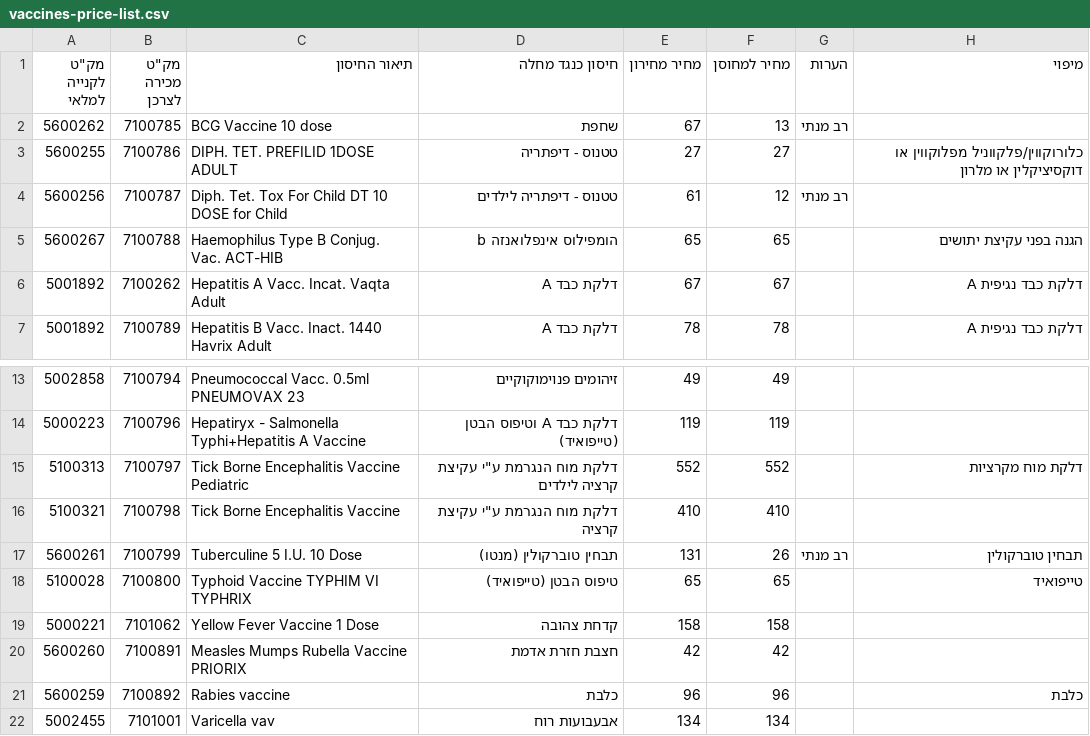
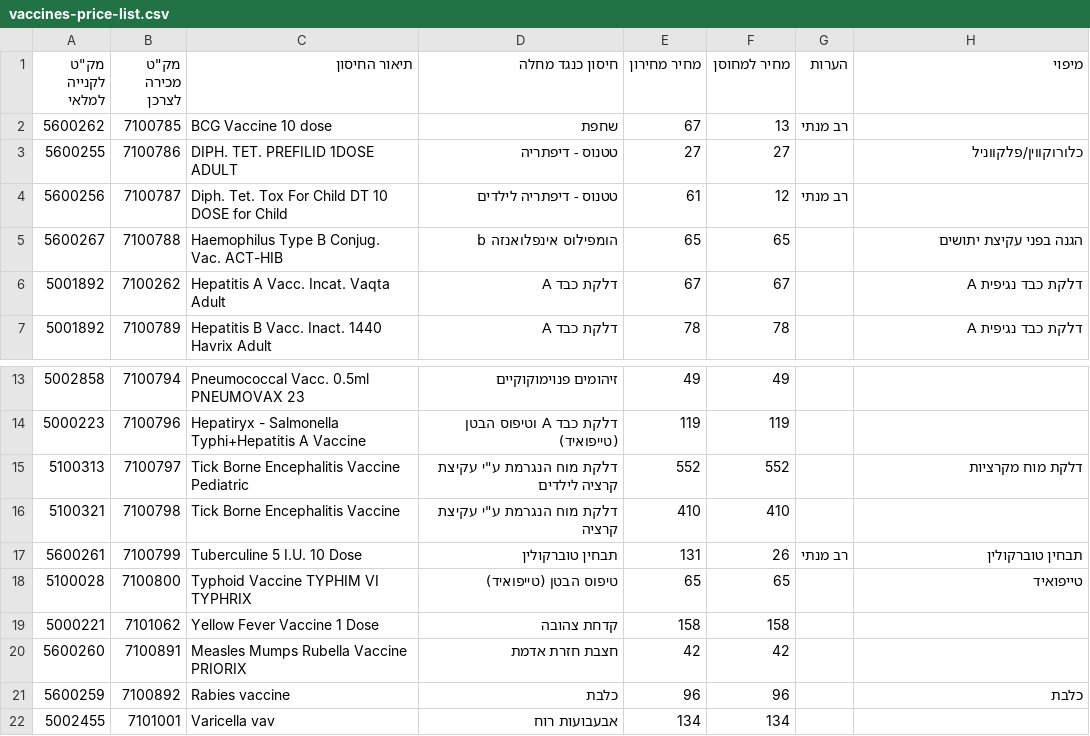
Before and after one commit to shahafa/vaccines, a CSV file: vaccines-price-list.csv, drawn as a sheet; only a part is shown, gaps mark what is left out; the diff names each change by its address in the sheet, - before the commit and + after, or states it on an @@ line.

Commit message:
show table of result

```diff
--- a/vaccines-price-list.csv
+++ b/vaccines-price-list.csv
-H3 (מיפוי): כלורוקווין/פלקווניל מפלוקווין או דוקסיציקלין או מלרון
+H3 (מיפוי): כלורוקווין/פלקווניל
-D17 (חיסון כנגד מחלה): תבחין טוברקולין (מנטו)
+D17 (חיסון כנגד מחלה): תבחין טוברקולין
```
Also changed, not shown: 3 other files.
